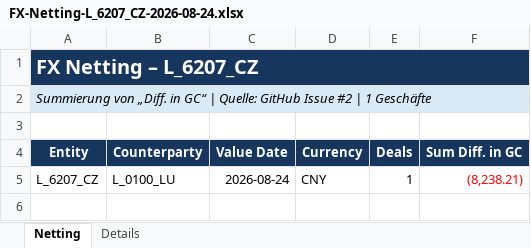
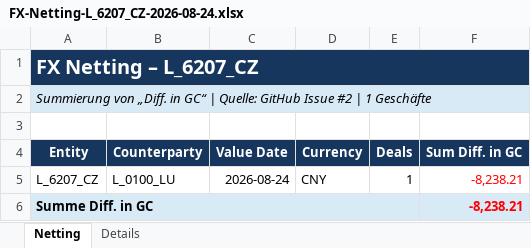
Before and after one commit to mptzgz75kt-cmd/FX-Netting, an Excel workbook: outputs/entities/FX-Netting-L_6207_CZ-2026-08-24.xlsx, sheet Netting, drawn as a sheet; values as stored, in another font and other column widths than the file's, no borders; the diff names each change by its address in the sheet, - before the commit and + after, or states it on an @@ line.

```diff
--- a/outputs/entities/FX-Netting-L_6207_CZ-2026-08-24.xlsx (sheet Netting)
+++ b/outputs/entities/FX-Netting-L_6207_CZ-2026-08-24.xlsx (sheet Netting)
-F5 (Sum Diff. in GC): (8,238.21)
+F5 (Sum Diff. in GC): -8,238.21
+row 6: Summe Diff. in GC |  |  |  |  | -8,238.21
```
Also changed, not shown: sheet Details, outputs/entities/FX-Netting-L_6129_DE-2026-08-24.xlsx, outputs/entities/FX-Netting-L_6209_HU-2026-08-24.xlsx, 8 other files.
